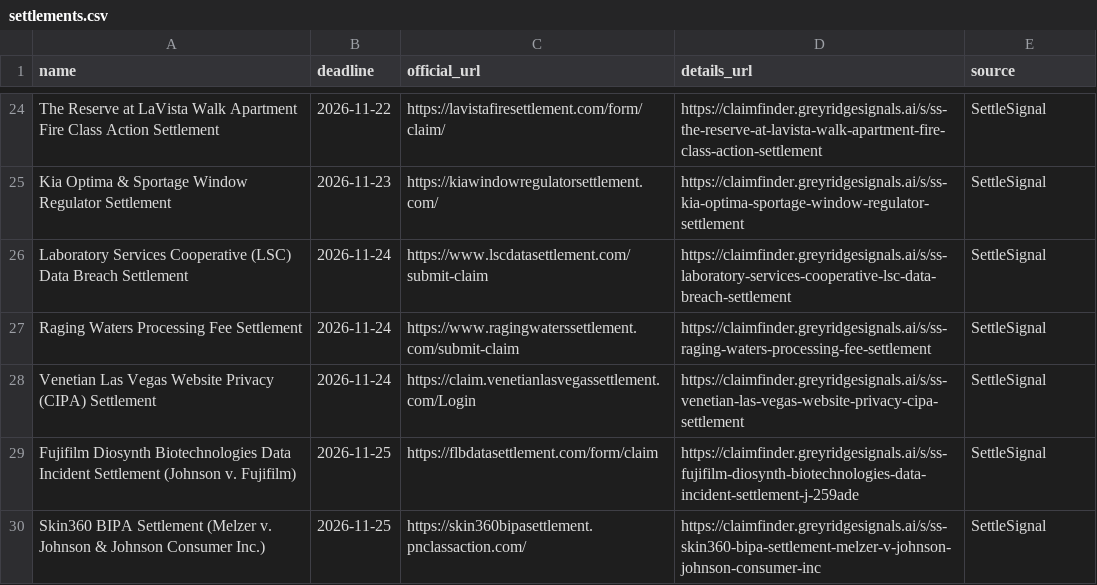
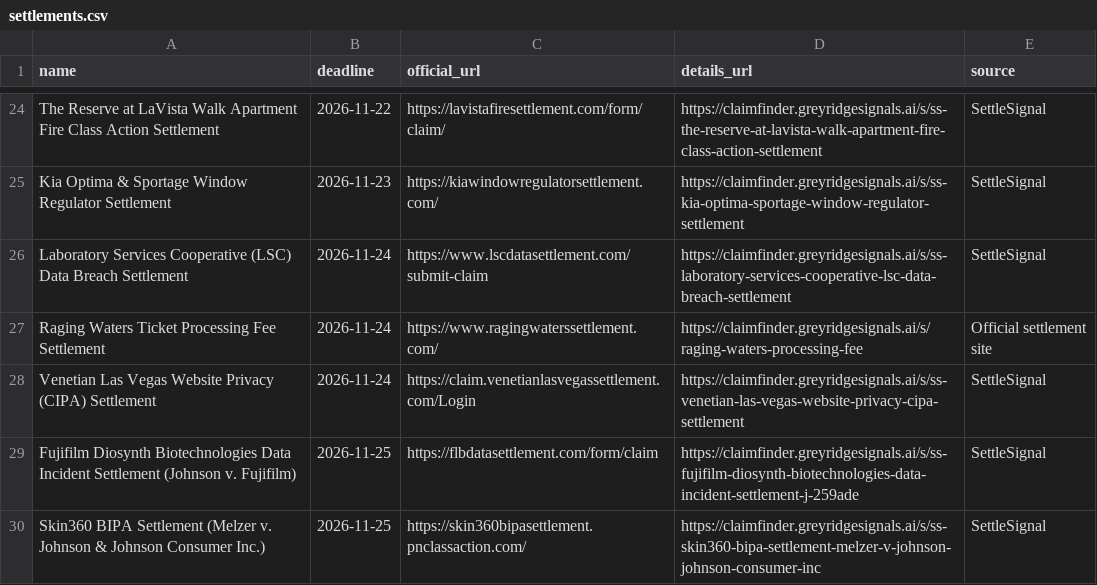
Before and after one commit to rezearcher/open-class-action-settlements, a CSV file: settlements.csv, drawn as a sheet; only a part is shown, gaps mark what is left out.

Commit message:
Update settlements 2026-11-07

```diff
--- a/settlements.csv
+++ b/settlements.csv
@@ -26,3 +26,3 @@ Kia Optima & Sportage Window Regulator Settlement,2026-11-23,https://kiawindowre
 Laboratory Services Cooperative (LSC) Data Breach Settlement,2026-11-24,https://www.lscdatasettlement.com/submit-claim,https://claimfinder.greyridgesignals.ai/s/ss-laboratory-services-cooperative-lsc-data-breach-settlement,SettleSignal
-Raging Waters Processing Fee Settlement,2026-11-24,https://www.ragingwaterssettlement.com/submit-claim,https://claimfinder.greyridgesignals.ai/s/ss-raging-waters-processing-fee-settlement,SettleSignal
+Raging Waters Ticket Processing Fee Settlement,2026-11-24,https://www.ragingwaterssettlement.com/,https://claimfinder.greyridgesignals.ai/s/raging-waters-processing-fee,Official settlement site
 Venetian Las Vegas Website Privacy (CIPA) Settlement,2026-11-24,https://claim.venetianlasvegassettlement.com/Login,https://claimfinder.greyridgesignals.ai/s/ss-venetian-las-vegas-website-privacy-cipa-settlement,SettleSignal
```
Also changed, not shown: 2 other files.
